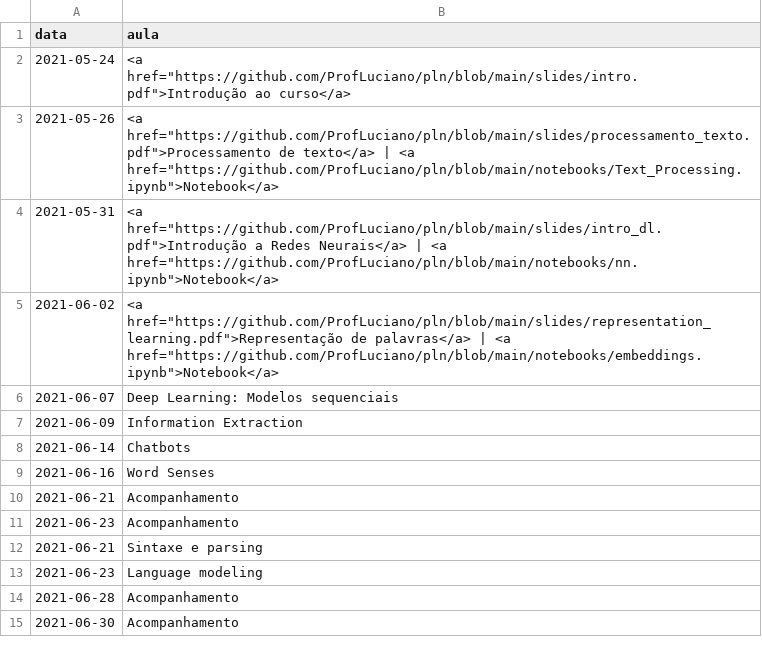
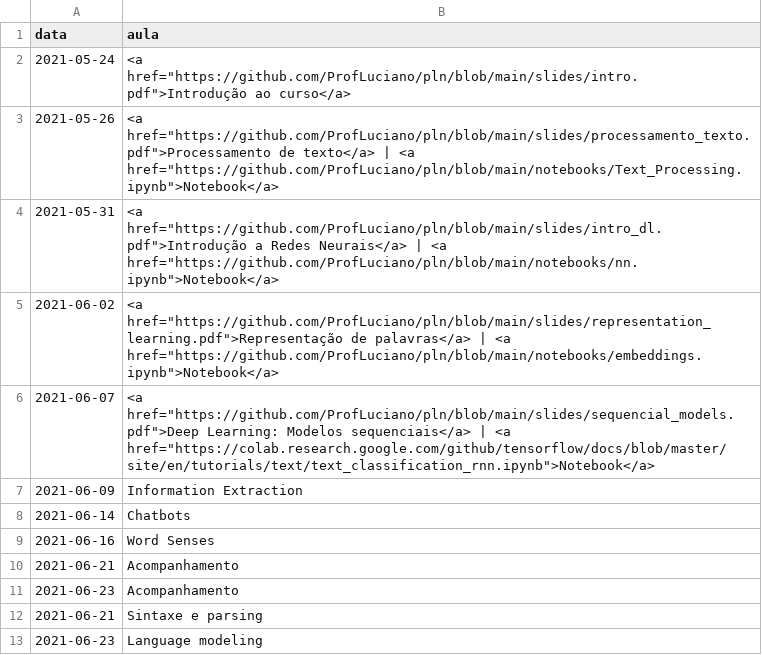
Before and after one commit to ProfLuciano/pln, a CSV file: pages/data.csv, drawn as a sheet; only a part is shown; the shorter side is filled out with more unchanged rows.

Commit message:
adding notebook

```diff
--- a/pages/data.csv
+++ b/pages/data.csv
@@ -5,3 +5,3 @@ data,aula
 2021-06-02,<a href="https://github.com/ProfLuciano/pln/blob/main/slides/representation_learning.pdf">Representação de palavras</a> | <a href="https://github.com/ProfLuciano/pln/blob/main/notebooks/embeddings.ipynb">Notebook</a>
-2021-06-07, Deep Learning: Modelos sequenciais
+2021-06-07,<a href="https://github.com/ProfLuciano/pln/blob/main/slides/sequencial_models.pdf">Deep Learning: Modelos sequenciais</a> | <a href="https://colab.research.google.com/github/tensorflow/docs/blob/master/site/en/tutorials/text/text_classification_rnn.ipynb">Notebook</a>
 2021-06-09, Information Extraction
```
